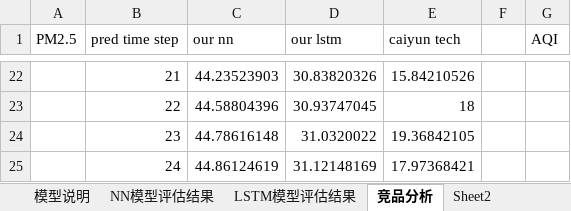
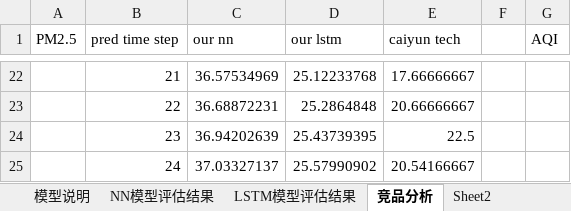
Before and after one commit to Ulti-Dreisteine/Time-Series-Deep-Learning-Prediction, an Excel workbook: reports/模型结果记录.xlsx, sheet 竞品分析, drawn as a sheet; only a part is shown, gaps mark what is left out; values as stored, in another font and other column widths than the file's, no borders; charts and pictures not drawn; the diff covers the shown part only; the diff names each change by its address in the sheet, - before the commit and + after, or states it on an @@ line.

```diff
--- a/reports/模型结果记录.xlsx (sheet 竞品分析)
+++ b/reports/模型结果记录.xlsx (sheet 竞品分析)
-C22 (our nn): 44.23523903
+C22 (our nn): 36.57534969
-D22 (our lstm): 30.83820326
+D22 (our lstm): 25.12233768
-E22 (caiyun tech): 15.84210526
+E22 (caiyun tech): 17.66666667
-C23 (our nn): 44.58804396
+C23 (our nn): 36.68872231
-D23 (our lstm): 30.93747045
+D23 (our lstm): 25.2864848
-E23 (caiyun tech): 18
+E23 (caiyun tech): 20.66666667
-C24 (our nn): 44.78616148
+C24 (our nn): 36.94202639
-D24 (our lstm): 31.0320022
+D24 (our lstm): 25.43739395
-E24 (caiyun tech): 19.36842105
+E24 (caiyun tech): 22.5
-C25 (our nn): 44.86124619
+C25 (our nn): 37.03327137
-D25 (our lstm): 31.12148169
+D25 (our lstm): 25.57990902
-E25 (caiyun tech): 17.97368421
+E25 (caiyun tech): 20.54166667
```
Also changed, not shown: 60 edited cells elsewhere in this sheet, sheet LSTM模型评估结果, sheet NN模型评估结果, sheet Sheet2, charts or pictures, 17 other files.
